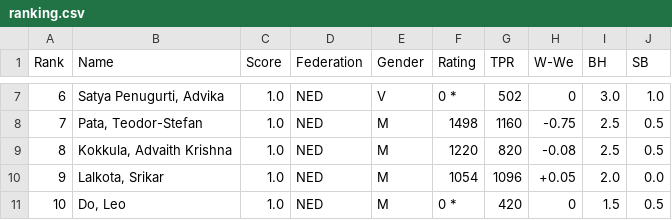
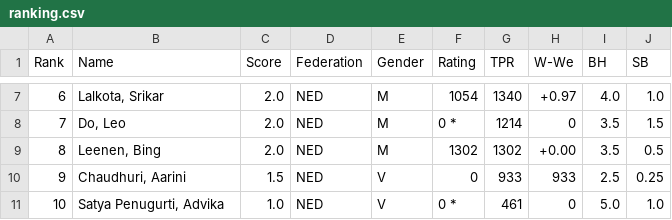
Before and after one commit to Frank-L93/franklambregts, a CSV file: public/uploads/2025/E/SMWSite/rnd03/ranking.csv, drawn as a sheet; only a part is shown, gaps mark what is left out; the diff covers the shown part only.

```diff
--- a/public/uploads/2025/E/SMWSite/rnd03/ranking.csv
+++ b/public/uploads/2025/E/SMWSite/rnd03/ranking.csv
@@ -7,5 +7,5 @@ Rank;Name;Score;Federation;Gender;Rating;TPR;W-We;BH;SB
-6;"Satya Penugurti, Advika";1.0;NED;V;0 *;502;0; 3.0; 1.0
-7;"Pata, Teodor-Stefan";1.0;NED;M;1498;1160;-0.75; 2.5; 0.5
-8;"Kokkula, Advaith Krishna";1.0;NED;M;1220;820;-0.08; 2.5; 0.5
-9;"Lalkota, Srikar";1.0;NED;M;1054;1096;+0.05; 2.0; 0.0
-10;"Do, Leo";1.0;NED;M;0 *;420;0; 1.5; 0.5
+6;"Lalkota, Srikar";2.0;NED;M;1054;1340;+0.97; 4.0; 1.0
+7;"Do, Leo";2.0;NED;M;0 *;1214;0; 3.5; 1.5
+8;"Leenen, Bing";2.0;NED;M;1302;1302;+0.00; 3.5; 0.5
+9;"Chaudhuri, Aarini";1.5;NED;V;0;933; 933; 2.5; 0.25
+10;"Satya Penugurti, Advika";1.0;NED;V;0 *;461;0; 5.0; 1.0
```
Also changed, not shown: 59 edited cells elsewhere in this file, public/uploads/2025/E/SMWSite/rnd03/pairings.csv, 31 other files.
